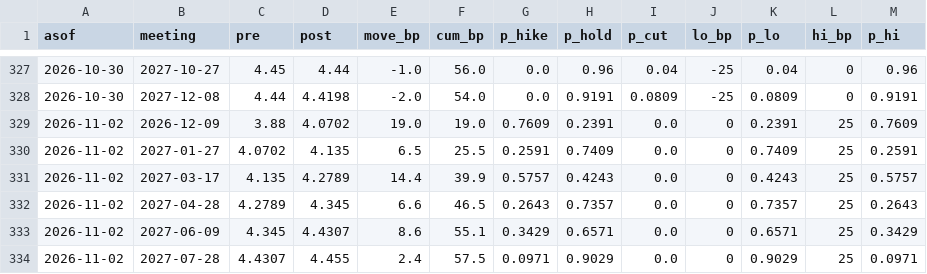
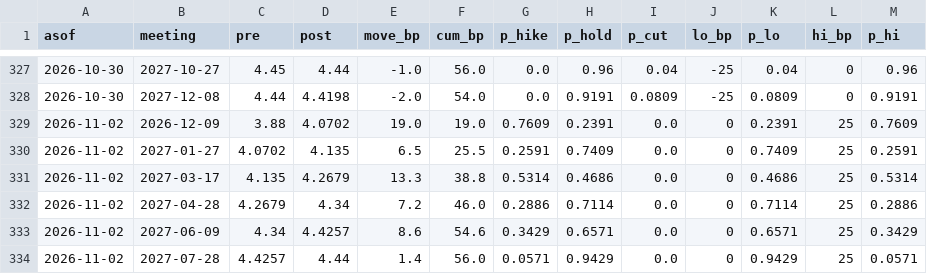
Before and after one commit to henrylin1009/us-rates-monitor, a CSV file: docs/data/fed_path.csv, drawn as a sheet; only a part is shown, gaps mark what is left out; the diff covers the shown part only.

Commit message:
data: 2026-11-03

```diff
--- a/docs/data/fed_path.csv
+++ b/docs/data/fed_path.csv
@@ -330,5 +330,5 @@ asof,meeting,pre,post,move_bp,cum_bp,p_hike,p_hold,p_cut,lo_bp,p_lo,hi_bp,p_hi
 2026-11-02,2027-01-27,4.0702,4.135,6.5,25.5,0.2591,0.7409,0.0,0,0.7409,25,0.2591
-2026-11-02,2027-03-17,4.135,4.2789,14.4,39.9,0.5757,0.4243,0.0,0,0.4243,25,0.5757
-2026-11-02,2027-04-28,4.2789,4.345,6.6,46.5,0.2643,0.7357,0.0,0,0.7357,25,0.2643
-2026-11-02,2027-06-09,4.345,4.4307,8.6,55.1,0.3429,0.6571,0.0,0,0.6571,25,0.3429
-2026-11-02,2027-07-28,4.4307,4.455,2.4,57.5,0.0971,0.9029,0.0,0,0.9029,25,0.0971
+2026-11-02,2027-03-17,4.135,4.2679,13.3,38.8,0.5314,0.4686,0.0,0,0.4686,25,0.5314
+2026-11-02,2027-04-28,4.2679,4.34,7.2,46.0,0.2886,0.7114,0.0,0,0.7114,25,0.2886
+2026-11-02,2027-06-09,4.34,4.4257,8.6,54.6,0.3429,0.6571,0.0,0,0.6571,25,0.3429
+2026-11-02,2027-07-28,4.4257,4.44,1.4,56.0,0.0571,0.9429,0.0,0,0.9429,25,0.0571
```
Also changed, not shown: 14 edited cells elsewhere in this file, docs/data/bills_ois.csv, docs/data/fed_path_sr3.csv, 4 other files.
